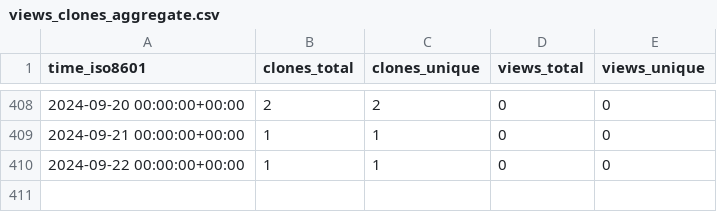
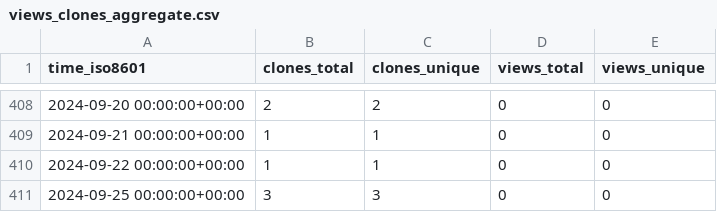
Before and after one commit to Dringho/dri-stats, a CSV file: aws-samples/guardduty-to-sns-mail/ghrs-data/views_clones_aggregate.csv, drawn as a sheet; only a part is shown, gaps mark what is left out.

```diff
--- a/aws-samples/guardduty-to-sns-mail/ghrs-data/views_clones_aggregate.csv
+++ b/aws-samples/guardduty-to-sns-mail/ghrs-data/views_clones_aggregate.csv
@@ -410 +410,2 @@ time_iso8601,clones_total,clones_unique,views_total,views_unique
 2024-09-22 00:00:00+00:00,1,1,0,0
+2024-09-25 00:00:00+00:00,3,3,0,0
```
Also changed, not shown: 1 other file.
